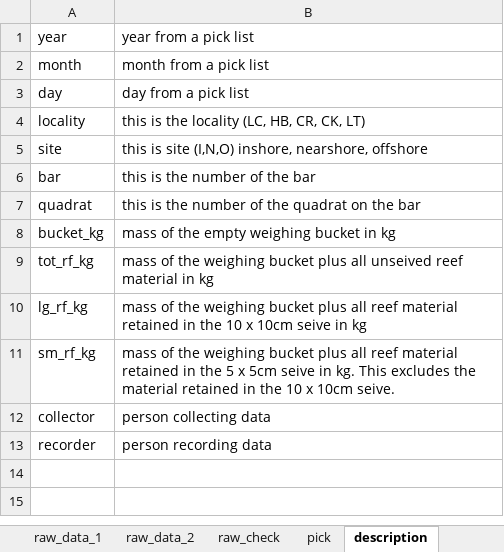
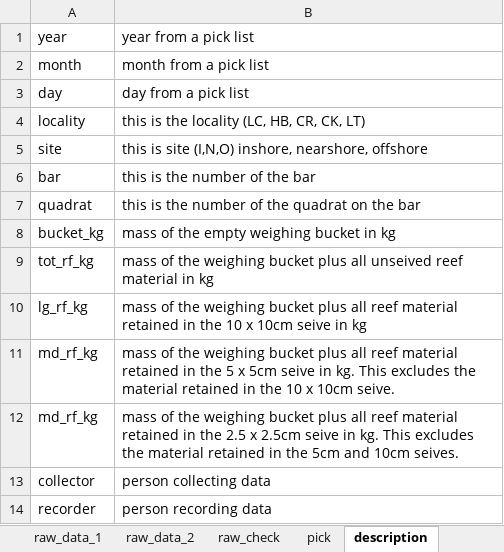
Before and after one commit to sbeck1/Beck_LC_R, an Excel workbook: Oyster/cultchmass/cultchmass_packet.xlsx, sheet description, drawn as a sheet; values as stored, in another font and other column widths than the file's, no borders; the diff names each change by its address in the sheet, - before the commit and + after, or states it on an @@ line.

```diff
--- a/Oyster/cultchmass/cultchmass_packet.xlsx (sheet description)
+++ b/Oyster/cultchmass/cultchmass_packet.xlsx (sheet description)
-A11: sm_rf_kg
+A11: md_rf_kg
+row 12: md_rf_kg | mass of the weighing bucket plus all reef material retained in the 2.5 x 2.5cm seive in kg. This excludes the material retained in the 5cm and 10cm seives.
```
Also changed, not shown: sheet raw_data_1.
